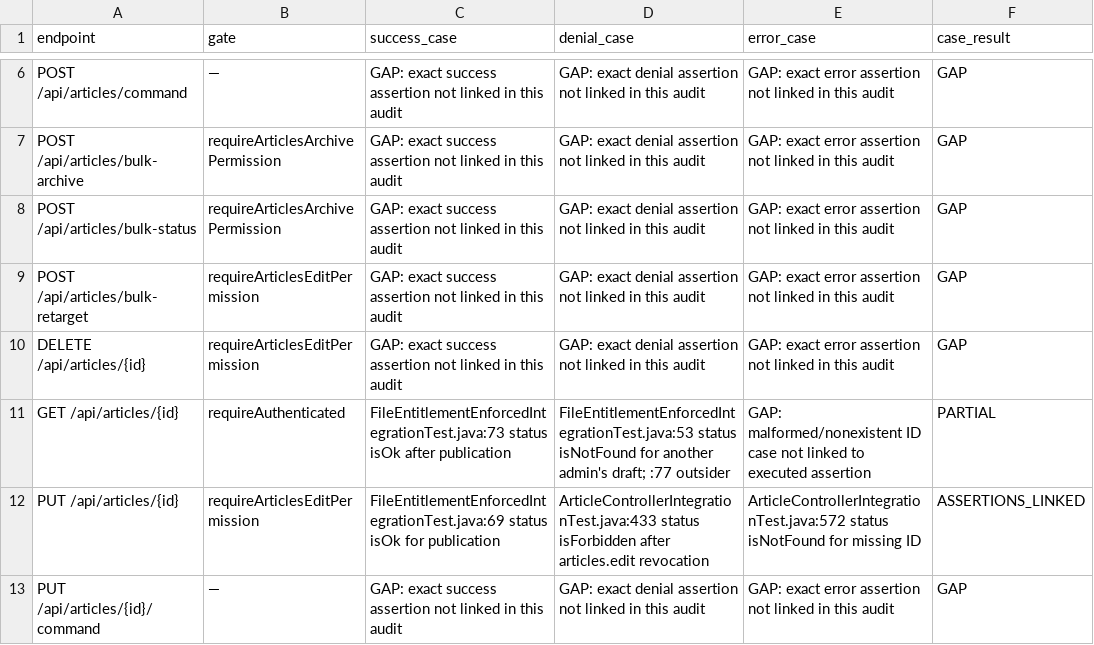
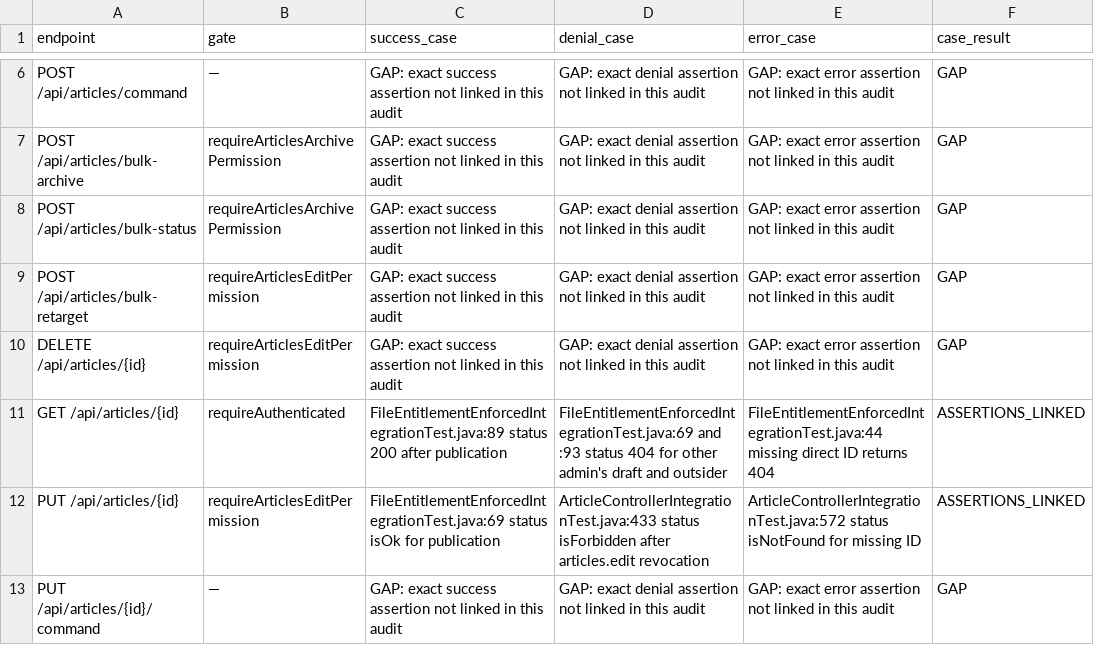
Before and after one commit to aannddrres/workformagti, a CSV file: docs/security/LOCAL_ENDPOINT_CASE_REVIEW_2026-09-24.csv, drawn as a sheet; only a part is shown, gaps mark what is left out; the diff covers the shown part only.

Commit message:
Audit private draft quiz access and correlate request timing

```diff
--- a/docs/security/LOCAL_ENDPOINT_CASE_REVIEW_2026-09-24.csv
+++ b/docs/security/LOCAL_ENDPOINT_CASE_REVIEW_2026-09-24.csv
@@ -10,3 +10,3 @@ POST /api/articles/bulk-retarget,requireArticlesEditPermission,GAP: exact succes
 DELETE /api/articles/{id},requireArticlesEditPermission,GAP: exact success assertion not linked in this audit,GAP: exact denial assertion not linked in this audit,GAP: exact error assertion not linked in this audit,GAP
-GET /api/articles/{id},requireAuthenticated,FileEntitlementEnforcedIntegrationTest.java:73 status isOk after publication,FileEntitlementEnforcedIntegrationTest.java:53 status isNotFound for another admin's draft; :77 outsider,GAP: malformed/nonexistent ID case not linked to executed assertion,PARTIAL
+GET /api/articles/{id},requireAuthenticated,FileEntitlementEnforcedIntegrationTest.java:89 status 200 after publication,FileEntitlementEnforcedIntegrationTest.java:69 and :93 status 404 for other admin's draft and outsider,FileEntitlementEnforcedIntegrationTest.java:44 missing direct ID returns 404,ASSERTIONS_LINKED
 PUT /api/articles/{id},requireArticlesEditPermission,FileEntitlementEnforcedIntegrationTest.java:69 status isOk for publication,ArticleControllerIntegrationTest.java:433 status isForbidden after articles.edit revocation,ArticleControllerIntegrationTest.java:572 status isNotFound for missing ID,ASSERTIONS_LINKED
```
Also changed, not shown: 44 edited cells elsewhere in this file, docs/security/LOCAL_ASVS_CASE_REVIEW_2026-09-24.csv, 12 other files.
